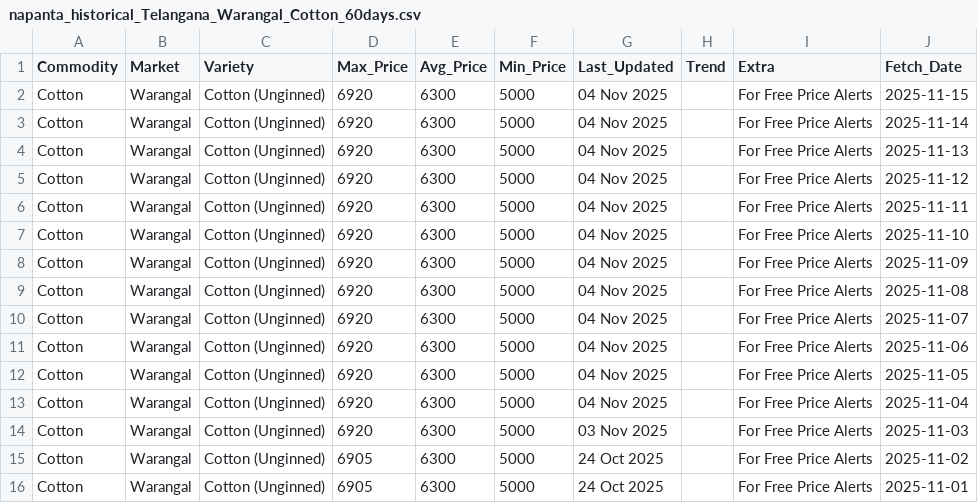
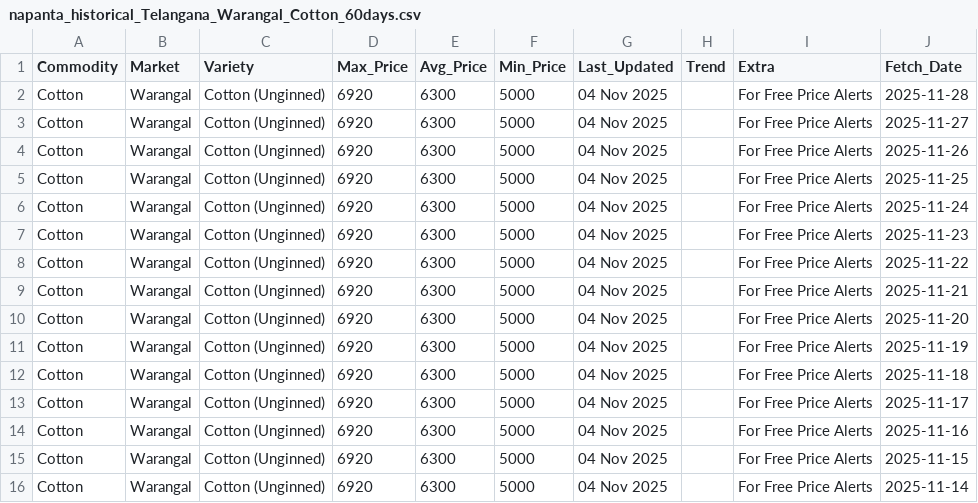
Before and after one commit to anitha-erp/TAMC_Version-1.0, a CSV file: tamc-backend/napanta_historical_Telangana_Warangal_Cotton_60days.csv, drawn as a sheet; only a part is shown; the shorter side is filled out with more unchanged rows.

```diff
--- a/tamc-backend/napanta_historical_Telangana_Warangal_Cotton_60days.csv
+++ b/tamc-backend/napanta_historical_Telangana_Warangal_Cotton_60days.csv
@@ -1,2 +1,15 @@
 Commodity,Market,Variety,Max_Price,Avg_Price,Min_Price,Last_Updated,Trend,Extra,Fetch_Date
+Cotton,Warangal,Cotton (Unginned),6920,6300,5000,04 Nov 2025,,For Free Price Alerts,2025-11-28
+Cotton,Warangal,Cotton (Unginned),6920,6300,5000,04 Nov 2025,,For Free Price Alerts,2025-11-27
+Cotton,Warangal,Cotton (Unginned),6920,6300,5000,04 Nov 2025,,For Free Price Alerts,2025-11-26
+Cotton,Warangal,Cotton (Unginned),6920,6300,5000,04 Nov 2025,,For Free Price Alerts,2025-11-25
+Cotton,Warangal,Cotton (Unginned),6920,6300,5000,04 Nov 2025,,For Free Price Alerts,2025-11-24
+Cotton,Warangal,Cotton (Unginned),6920,6300,5000,04 Nov 2025,,For Free Price Alerts,2025-11-23
+Cotton,Warangal,Cotton (Unginned),6920,6300,5000,04 Nov 2025,,For Free Price Alerts,2025-11-22
+Cotton,Warangal,Cotton (Unginned),6920,6300,5000,04 Nov 2025,,For Free Price Alerts,2025-11-21
+Cotton,Warangal,Cotton (Unginned),6920,6300,5000,04 Nov 2025,,For Free Price Alerts,2025-11-20
+Cotton,Warangal,Cotton (Unginned),6920,6300,5000,04 Nov 2025,,For Free Price Alerts,2025-11-19
+Cotton,Warangal,Cotton (Unginned),6920,6300,5000,04 Nov 2025,,For Free Price Alerts,2025-11-18
+Cotton,Warangal,Cotton (Unginned),6920,6300,5000,04 Nov 2025,,For Free Price Alerts,2025-11-17
+Cotton,Warangal,Cotton (Unginned),6920,6300,5000,04 Nov 2025,,For Free Price Alerts,2025-11-16
 Cotton,Warangal,Cotton (Unginned),6920,6300,5000,04 Nov 2025,,For Free Price Alerts,2025-11-15
```
Also changed, not shown: tamc-backend/napanta_historical_Telangana_Khammam_Chilli_60days.csv, tamc-backend/napanta_historical_Telangana_Khammam_Cotton_60days.csv, 10 other files.
